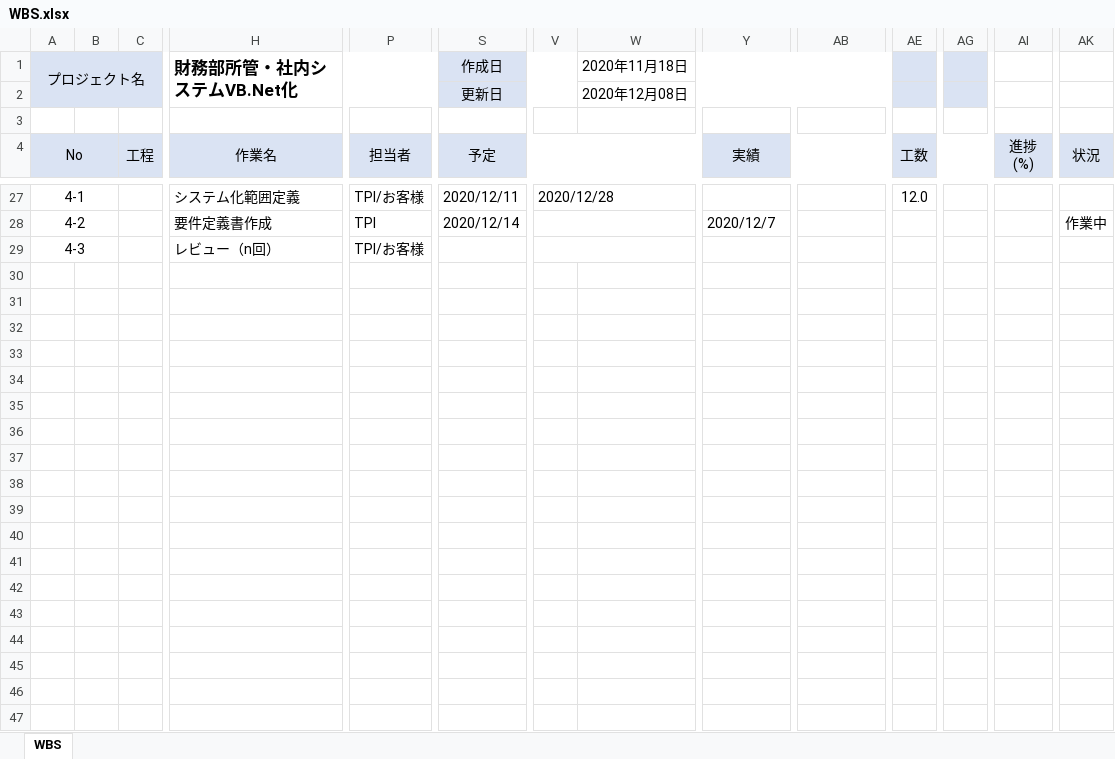
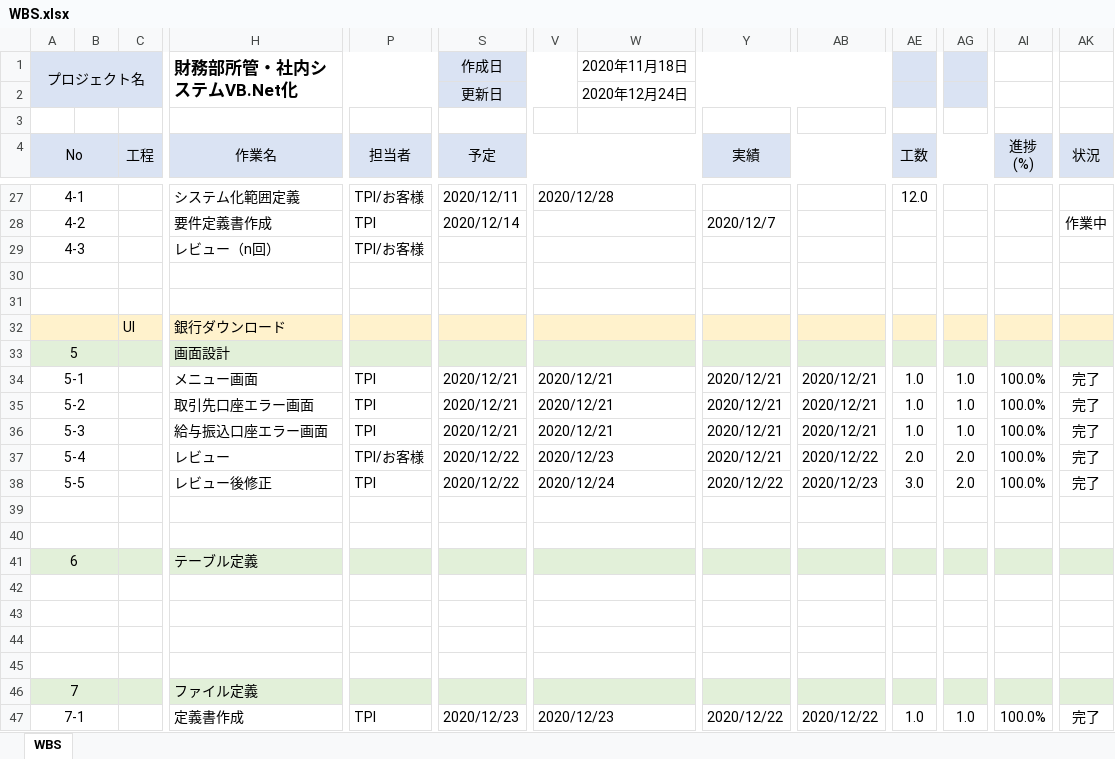
Before and after one commit to zaimuVB/zaimu, an Excel workbook: Doc/0.管理/WBS.xlsx, sheet WBS, drawn as a sheet; only a part is shown, gaps mark what is left out; values as stored, in another font and other column widths than the file's, no borders; charts and pictures not drawn; rows hold the shown columns only; the diff names each change by its address in the sheet, - before the commit and + after, or states it on an @@ line.

Commit message:
mod

```diff
--- a/Doc/0.管理/WBS.xlsx (sheet WBS)
+++ b/Doc/0.管理/WBS.xlsx (sheet WBS)
-W2: 2020年12月08日
+W2: 2020年12月24日
+row 30: (empty)
+row 31: (empty)
+row 32:  |  | UI | 銀行ダウンロード
+row 33: 5 |  |  | 画面設計
+row 34: 5-1 |  |  | メニュー画面 | TPI | 2020/12/21 | 2020/12/21 |  | 2020/12/21 | 2020/12/21 | 1.0 | 1.0 | 100.0% | 完了
+row 35: 5-2 |  |  | 取引先口座エラー画面 | TPI | 2020/12/21 | 2020/12/21 |  | 2020/12/21 | 2020/12/21 | 1.0 | 1.0 | 100.0% | 完了
+row 36: 5-3 |  |  | 給与振込口座エラー画面 | TPI | 2020/12/21 | 2020/12/21 |  | 2020/12/21 | 2020/12/21 | 1.0 | 1.0 | 100.0% | 完了
+row 37: 5-4 |  |  | レビュー | TPI/お客様 | 2020/12/22 | 2020/12/23 |  | 2020/12/21 | 2020/12/22 | 2.0 | 2.0 | 100.0% | 完了
+row 38: 5-5 |  |  | レビュー後修正 | TPI | 2020/12/22 | 2020/12/24 |  | 2020/12/22 | 2020/12/23 | 3.0 | 2.0 | 100.0% | 完了
+row 39: (empty)
+row 40: (empty)
+row 41: 6 |  |  | テーブル定義
+row 42: (empty)
+row 43: (empty)
+row 44: (empty)
+row 45: (empty)
+row 46: 7 |  |  | ファイル定義
+row 47: 7-1 |  |  | 定義書作成 | TPI | 2020/12/23 | 2020/12/23 |  | 2020/12/22 | 2020/12/22 | 1.0 | 1.0 | 100.0% | 完了
```
Also changed, not shown: charts or pictures.
